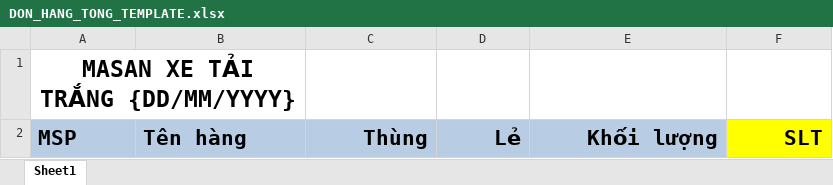
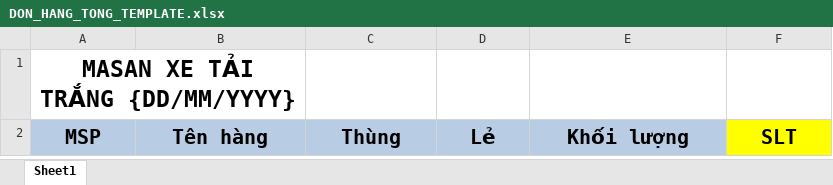
Before and after one commit to trquth/base_nestjs, an Excel workbook: src/resources/templates/DON_HANG_TONG_TEMPLATE.xlsx, sheet Sheet1, drawn as a sheet; values as stored, in another font and other column widths than the file's, no borders; the diff names each change by its address in the sheet, - before the commit and + after, or states it on an @@ line.

```diff
--- a/src/resources/templates/DON_HANG_TONG_TEMPLATE.xlsx (sheet Sheet1)
+++ b/src/resources/templates/DON_HANG_TONG_TEMPLATE.xlsx (sheet Sheet1)
@@ A2:F2 text size: smaller @@
-A2:B2 alignment: left
+A2:B2 alignment: center
-C2:F2 alignment: right
+C2:F2 alignment: center
```
Also changed, not shown: 21 other files.
